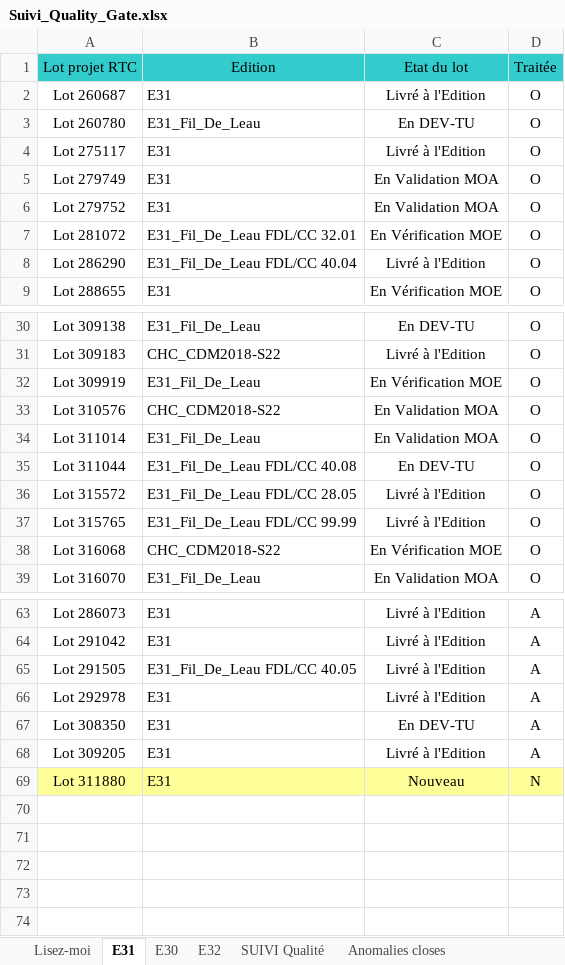
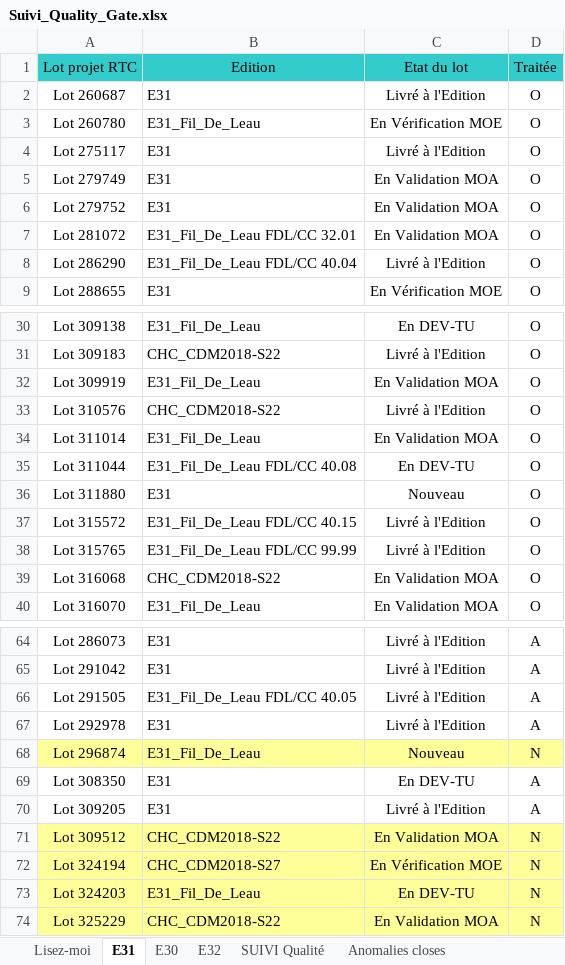
Before and after one commit to Tiggytamal/Redmine, an Excel workbook: SonarLysaFX/Suivi_Quality_Gate.xlsx, sheet E31, drawn as a sheet; only a part is shown, gaps mark what is left out; values as stored, in another font and other column widths than the file's, no borders; removed rows and columns are numbered as before the commit, all else as after; the diff covers the shown part only; the diff names each change by its address in the sheet, - before the commit and + after, or states it on an @@ line.

```diff
--- a/SonarLysaFX/Suivi_Quality_Gate.xlsx (sheet E31)
+++ b/SonarLysaFX/Suivi_Quality_Gate.xlsx (sheet E31)
-C3 (Etat du lot): En DEV-TU
+C3 (Etat du lot): En Vérification MOE
-C7 (Etat du lot): En Vérification MOE
+C7 (Etat du lot): En Validation MOA
-C32 (Etat du lot): En Vérification MOE
+C32 (Etat du lot): En Validation MOA
-C33 (Etat du lot): En Validation MOA
+C33 (Etat du lot): Livré à l'Edition
+row 36: Lot 311880 | E31 | Nouveau | O
-B37 (Edition): E31_Fil_De_Leau FDL/CC 28.05
+B37 (Edition): E31_Fil_De_Leau FDL/CC 40.15
-C39 (Etat du lot): En Vérification MOE
+C39 (Etat du lot): En Validation MOA
+row 68: Lot 296874 | E31_Fil_De_Leau | Nouveau | N
-row 69: Lot 311880 | E31 | Nouveau | N
+row 71: Lot 309512 | CHC_CDM2018-S22 | En Validation MOA | N
+row 72: Lot 324194 | CHC_CDM2018-S27 | En Vérification MOE | N
+row 73: Lot 324203 | E31_Fil_De_Leau | En DEV-TU | N
+row 74: Lot 325229 | CHC_CDM2018-S22 | En Validation MOA | N
```
Also changed, not shown: 1 edited cell elsewhere in this sheet, sheet SUIVI Qualité, sheet Anomalies closes, sheet E30, sheet Lisez-moi, sheet E32, 22 other files.
